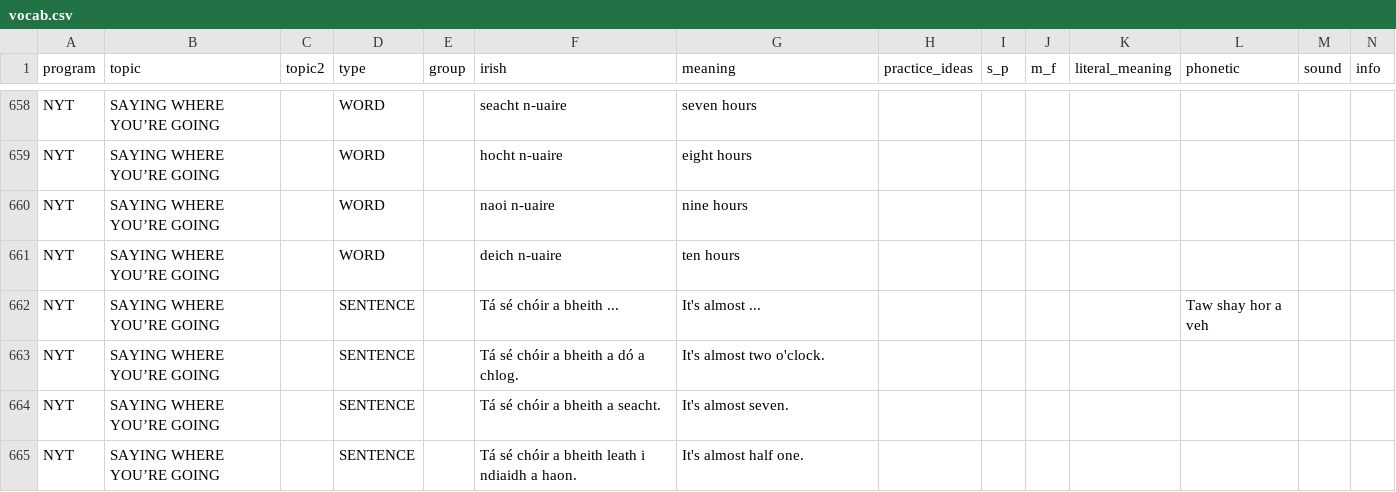
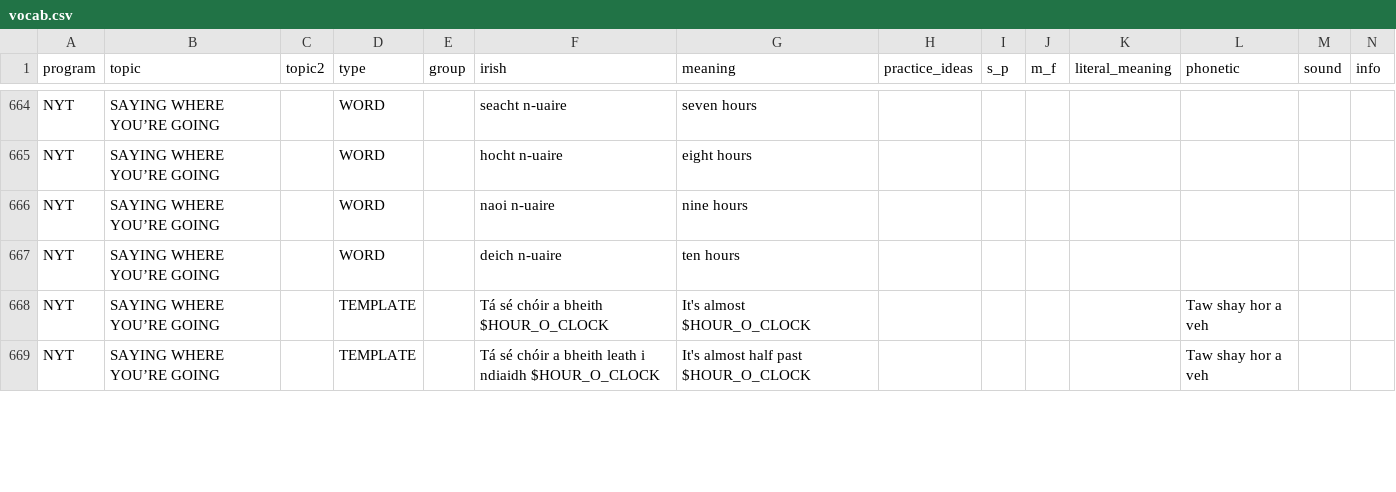
Before and after one commit to michaelw730/irish, a CSV file: vocab.csv, drawn as a sheet; only a part is shown, gaps mark what is left out; the diff covers the shown part only.

```diff
--- a/vocab.csv
+++ b/vocab.csv
@@ -661,5 +667,3 @@ NYT	SAYING WHERE YOU’RE GOING		WORD		naoi n-uaire	nine hours
 NYT	SAYING WHERE YOU’RE GOING		WORD		deich n-uaire	ten hours							
-NYT	SAYING WHERE YOU’RE GOING		SENTENCE		Tá sé chóir a bheith ...	It's almost ...					Taw shay hor a veh		
-NYT	SAYING WHERE YOU’RE GOING		SENTENCE		Tá sé chóir a bheith a dó a chlog.	It's almost two o'clock.							
-NYT	SAYING WHERE YOU’RE GOING		SENTENCE		Tá sé chóir a bheith a seacht.	It's almost seven.							
-NYT	SAYING WHERE YOU’RE GOING		SENTENCE		Tá sé chóir a bheith leath i ndiaidh a haon.	It's almost half one.							
+NYT	SAYING WHERE YOU’RE GOING		TEMPLATE		Tá sé chóir a bheith $HOUR_O_CLOCK	It's almost $HOUR_O_CLOCK					Taw shay hor a veh		
+NYT	SAYING WHERE YOU’RE GOING		TEMPLATE		Tá sé chóir a bheith leath i ndiaidh $HOUR_O_CLOCK	It's almost half past $HOUR_O_CLOCK					Taw shay hor a veh		
```
Also changed, not shown: 6 added rows, 1 removed row and 32 edited cells elsewhere in this file, 2 other files.
